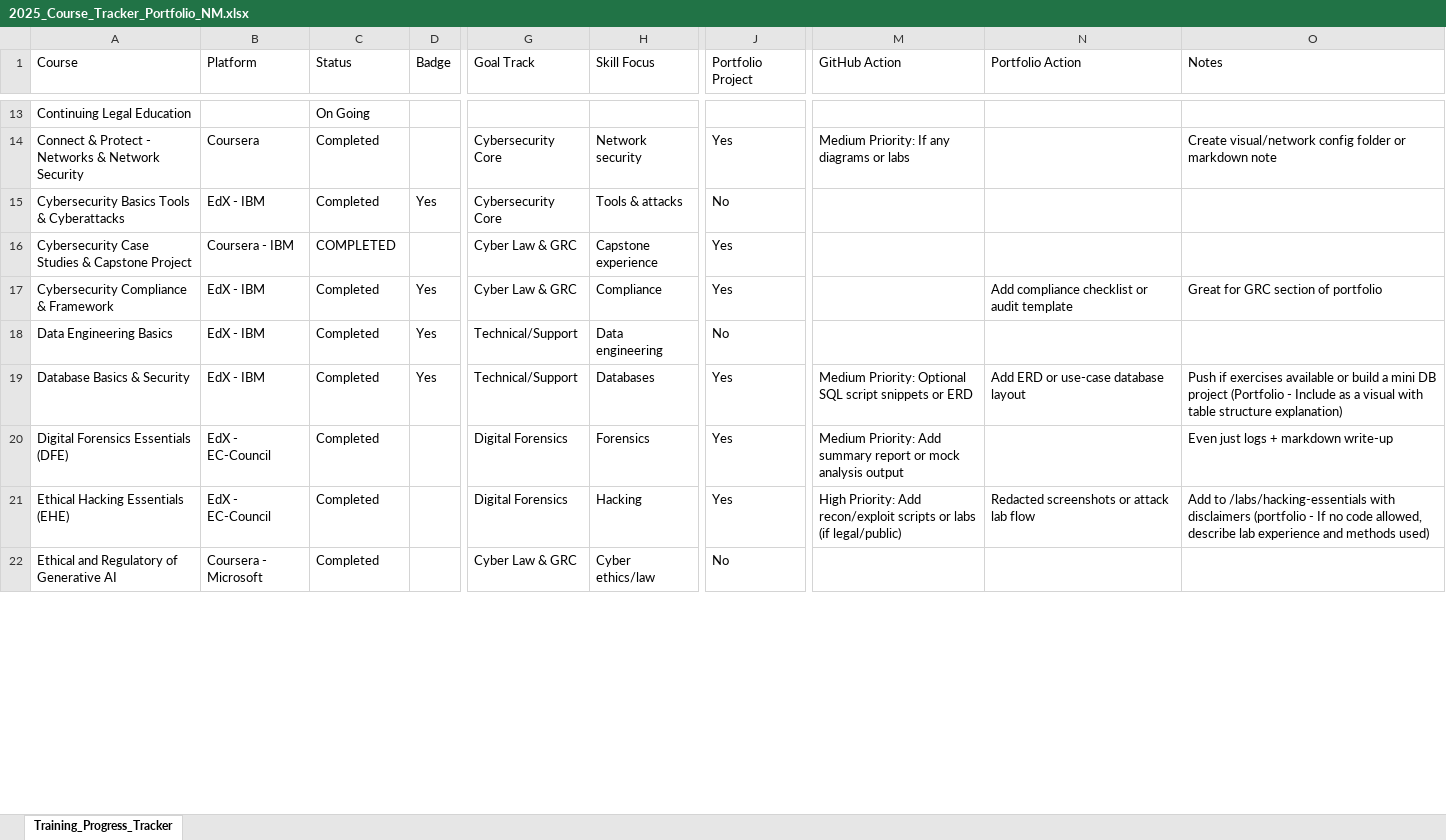
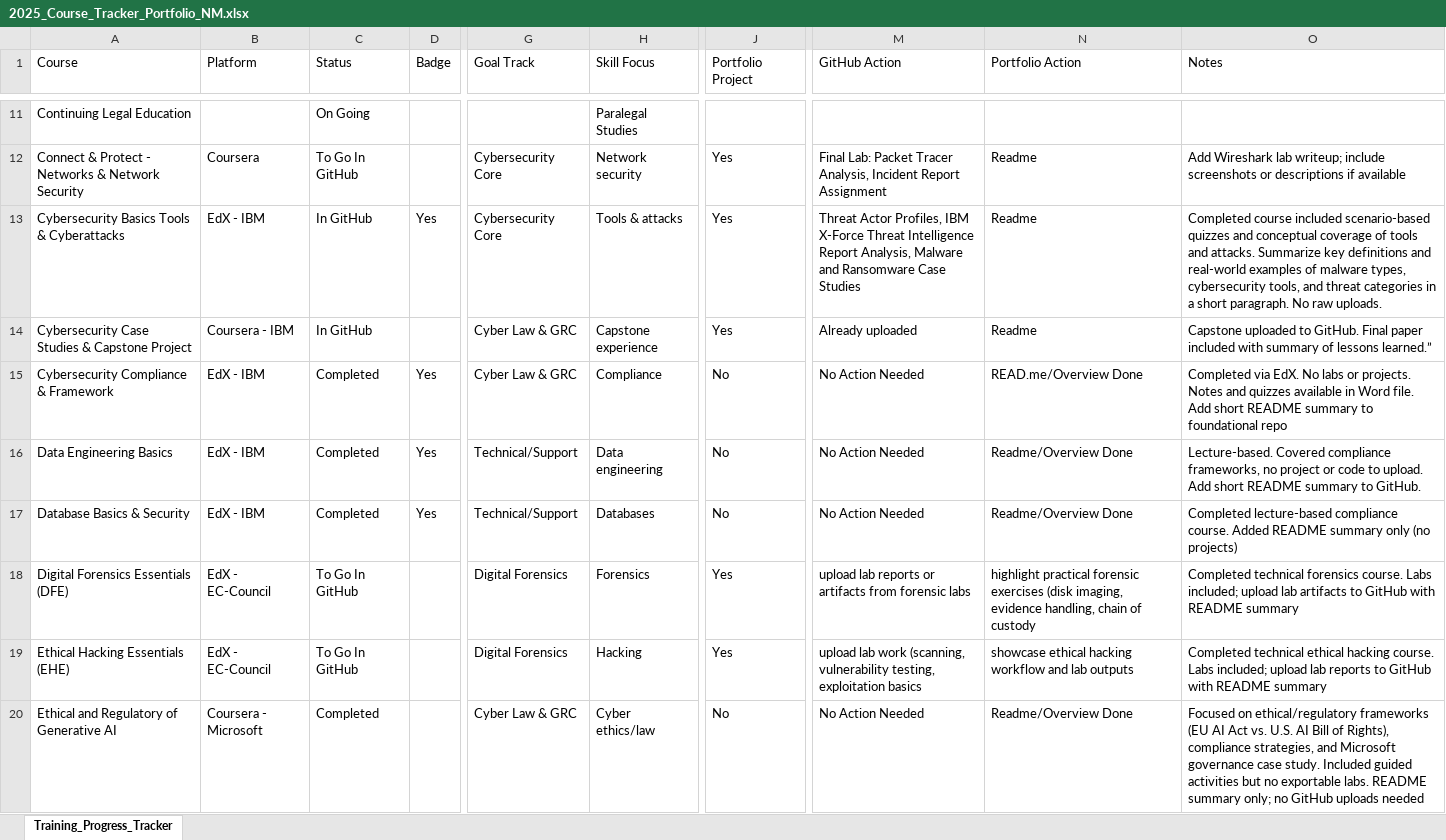
Before and after one commit to nataschamartin/Cybersecurity-Portfolio, an Excel workbook: 2025_Course_Tracker_Portfolio_NM.xlsx, sheet Training_Progress_Tracker, drawn as a sheet; only a part is shown, gaps mark what is left out; values as stored, in another font and other column widths than the file's, no cell formats; addresses are those after the commit; the diff covers the shown part only; the diff names each change by its address in the sheet, - before the commit and + after, or states it on an @@ line.

Commit message:
Organized course files, certifications, labs, and overviews by topic for portfolio alignment
Added final versions of course overview PDFs, labs, and artifacts for the following topics:

Agile Project Management: 5 course PDFs and overview README

Cybersecurity Basics & Fundamentals: rkHunter labs, IBM activities, ethics, and critical thinking files

Cybersecurity Compliance: Course overviews on general compliance and ethical implications of AI

Network Security: Network-specific foundational course overview

Google Cybersecurity Certificate: "Play It Safe" module added

Technical Fundamentals: SQL, Data Engineering, and Social Implications courses

Generative AI: Prompt Engineering, AI Ethics, and Labs (including final reflection PDF)

Uploaded updated 2025_Course_Tracker_Portfolio_NM.xlsx for portfolio tracking

Standardized file structure and README updates per category

Removed duplicate or outdated files where necessary

```diff
--- a/2025_Course_Tracker_Portfolio_NM.xlsx (sheet Training_Progress_Tracker)
+++ b/2025_Course_Tracker_Portfolio_NM.xlsx (sheet Training_Progress_Tracker)
-H11 (Skill Focus): (empty)
+H11 (Skill Focus): Paralegal Studies
-C12 (Status): Completed
+C12 (Status): To Go In GitHub
-M12 (GitHub Action): Medium Priority: If any diagrams or labs
+M12 (GitHub Action): Final Lab: Packet Tracer Analysis, Incident Report Assignment
-N12:N14 (Portfolio Action): (empty)
+N12:N14 (Portfolio Action): Readme
-O12 (Notes): Create visual/network config folder or markdown note
+O12 (Notes): Add Wireshark lab writeup; include screenshots or descriptions if available
-C13 (Status): Completed
+C13 (Status): In GitHub
-J13 (Portfolio Project): No
+J13 (Portfolio Project): Yes
-M13 (GitHub Action): (empty)
+M13 (GitHub Action): Threat Actor Profiles, IBM X-Force Threat Intelligence Report Analysis, Malware and Ransomware Case Studies
-O13 (Notes): (empty)
+O13 (Notes): Completed course included scenario-based quizzes and conceptual coverage of tools and attacks. Summarize key definitions and real-world examples of malware types, cybersecurity tools, and threat categories in a short paragraph. No raw uploads.
-C14 (Status): COMPLETED
+C14 (Status): In GitHub
-M14 (GitHub Action): (empty)
+M14 (GitHub Action): Already uploaded
-O14 (Notes): (empty)
+O14 (Notes): Capstone uploaded to GitHub. Final paper included with summary of lessons learned.”
-J15 (Portfolio Project): Yes
+J15 (Portfolio Project): No
-M15:M16 (GitHub Action): (empty)
+M15:M16 (GitHub Action): No Action Needed
-N15 (Portfolio Action): Add compliance checklist or audit template
+N15 (Portfolio Action): READ.me/Overview Done
-O15 (Notes): Great for GRC section of portfolio
+O15 (Notes): Completed via EdX. No labs or projects. Notes and quizzes available in Word file. Add short README summary to foundational repo
-N16 (Portfolio Action): (empty)
+N16 (Portfolio Action): Readme/Overview Done
-O16 (Notes): (empty)
+O16 (Notes): Lecture-based. Covered compliance frameworks, no project or code to upload. Add short README summary to GitHub.
-J17 (Portfolio Project): Yes
+J17 (Portfolio Project): No
-M17 (GitHub Action): Medium Priority: Optional SQL script snippets or ERD
+M17 (GitHub Action): No Action Needed
-N17 (Portfolio Action): Add ERD or use-case database layout
+N17 (Portfolio Action): Readme/Overview Done
-O17 (Notes): Push if exercises available or build a mini DB project (Portfolio - Include as a visual with table structure explanation)
+O17 (Notes): Completed lecture-based compliance course. Added README summary only (no projects)
-C18:C19 (Status): Completed
+C18:C19 (Status): To Go In GitHub
-M18 (GitHub Action): Medium Priority: Add summary report or mock analysis output
+M18 (GitHub Action): upload lab reports or artifacts from forensic labs
-N18 (Portfolio Action): (empty)
+N18 (Portfolio Action): highlight practical forensic exercises (disk imaging, evidence handling, chain of custody
-O18 (Notes): Even just logs + markdown write-up
+O18 (Notes): Completed technical forensics course. Labs included; upload lab artifacts to GitHub with README summary
-M19 (GitHub Action): High Priority: Add recon/exploit scripts or labs (if legal/public)
+M19 (GitHub Action): upload lab work (scanning, vulnerability testing, exploitation basics
-N19 (Portfolio Action): Redacted screenshots or attack lab flow
+N19 (Portfolio Action): showcase ethical hacking workflow and lab outputs
-O19 (Notes): Add to /labs/hacking-essentials with disclaimers (portfolio - If no code allowed, describe lab experience and methods used)
+O19 (Notes): Completed technical ethical hacking course. Labs included; upload lab reports to GitHub with README summary
-M20 (GitHub Action): (empty)
+M20 (GitHub Action): No Action Needed
-N20 (Portfolio Action): (empty)
+N20 (Portfolio Action): Readme/Overview Done
-O20 (Notes): (empty)
+O20 (Notes): Focused on ethical/regulatory frameworks (EU AI Act vs. U.S. AI Bill of Rights), compliance strategies, and Microsoft governance case study. Included guided activities but no exportable labs. README summary only; no GitHub uploads needed
```
Also changed, not shown: 1 added row, 2 removed rows and 128 edited cells elsewhere in this sheet, cell formats, 37 other files.
